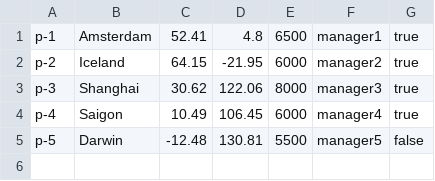
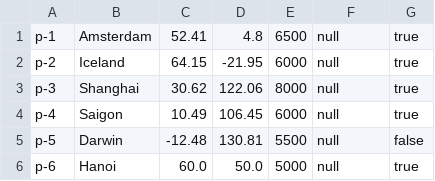
Before and after one commit to ninnh/group15_ContainerPortManagement, a CSV file: data/dataport.csv, drawn as a sheet.

```diff
--- a/data/dataport.csv
+++ b/data/dataport.csv
@@ -1,5 +1,6 @@
-p-1;Amsterdam;52.41;4.8;6500;manager1;true
-p-2;Iceland;64.15;-21.95;6000;manager2;true
-p-3;Shanghai;30.62;122.06;8000;manager3;true
-p-4;Saigon;10.49;106.45;6000;manager4;true
-p-5;Darwin;-12.48;130.81;5500;manager5;false
+p-1;Amsterdam;52.41;4.8;6500;null;true
+p-2;Iceland;64.15;-21.95;6000;null;true
+p-3;Shanghai;30.62;122.06;8000;null;true
+p-4;Saigon;10.49;106.45;6000;null;true
+p-5;Darwin;-12.48;130.81;5500;null;false
+p-6;Hanoi;60.0;50.0;5000;null;true
```
Also changed, not shown: data/dataship.csv, 3 other files.
